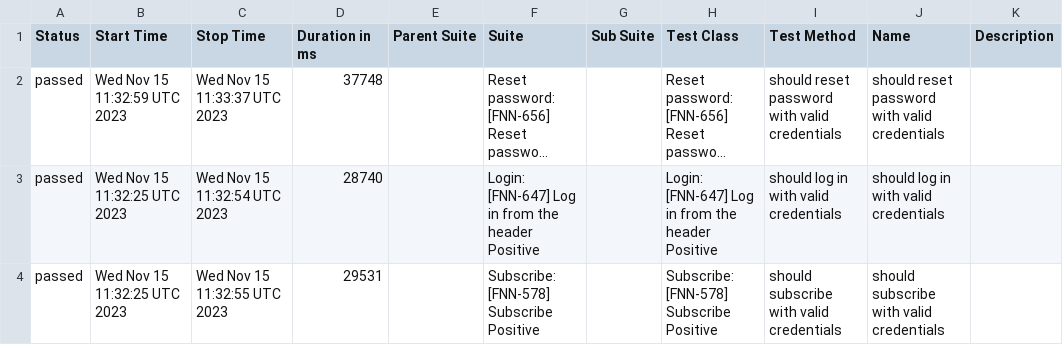
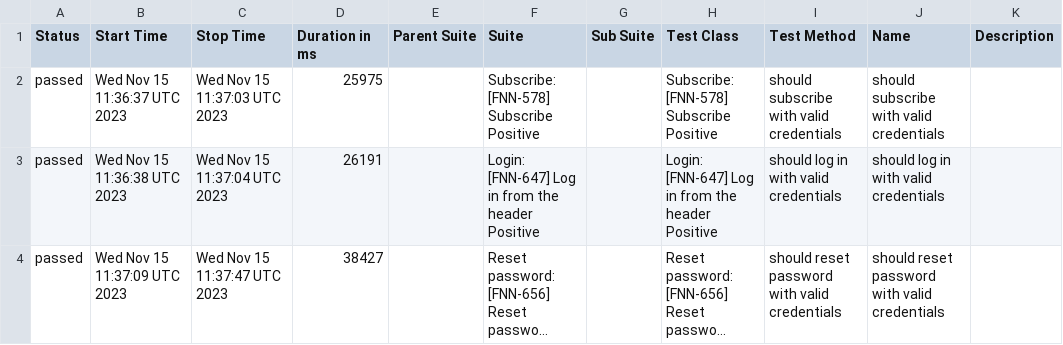
Before and after one commit to FreelancerMarketplaces/ProLinkerTestingReports, a CSV file: reports/staging/en/prolinker/data/suites.csv, drawn as a sheet; long unchanged cells end in …; removed rows and columns are numbered as before the commit, all else as after; the diff names each change by its address in the sheet, - before the commit and + after, or states it on an @@ line.

Commit message:
Push prolinker report

```diff
--- a/reports/staging/en/prolinker/data/suites.csv
+++ b/reports/staging/en/prolinker/data/suites.csv
+row 2: passed | Wed Nov 15 11:36:37 UTC 2023 | Wed Nov 15 11:37:03 UTC 2023 | 25975 |  | Subscribe: [FNN-578] Subscribe Positive |  | Subscribe: [FNN-578] Subscribe Positive | should subscribe with valid credentials | should subscribe with valid credentials
+row 3: passed | Wed Nov 15 11:36:38 UTC 2023 | Wed Nov 15 11:37:04 UTC 2023 | 26191 |  | Login: [FNN-647] Log in from the header Positive |  | Login: [FNN-647] Log in from the header Positive | should log in with valid credentials | should log in with valid credentials
-B4 (Start Time): Wed Nov 15 11:32:59 UTC 2023
+B4 (Start Time): Wed Nov 15 11:37:09 UTC 2023
-C4 (Stop Time): Wed Nov 15 11:33:37 UTC 2023
+C4 (Stop Time): Wed Nov 15 11:37:47 UTC 2023
-D4 (Duration in ms): 37748
+D4 (Duration in ms): 38427
-row 3: passed | Wed Nov 15 11:32:25 UTC 2023 | Wed Nov 15 11:32:54 UTC 2023 | 28740 |  | Login: [FNN-647] Log in from the header Positive |  | Login: [FNN-647] Log in from the header Positive | should log in with valid credentials | should log in with valid credentials
-row 4: passed | Wed Nov 15 11:32:25 UTC 2023 | Wed Nov 15 11:32:55 UTC 2023 | 29531 |  | Subscribe: [FNN-578] Subscribe Positive |  | Subscribe: [FNN-578] Subscribe Positive | should subscribe with valid credentials | should subscribe with valid credentials
```
Also changed, not shown: 38 other files.
